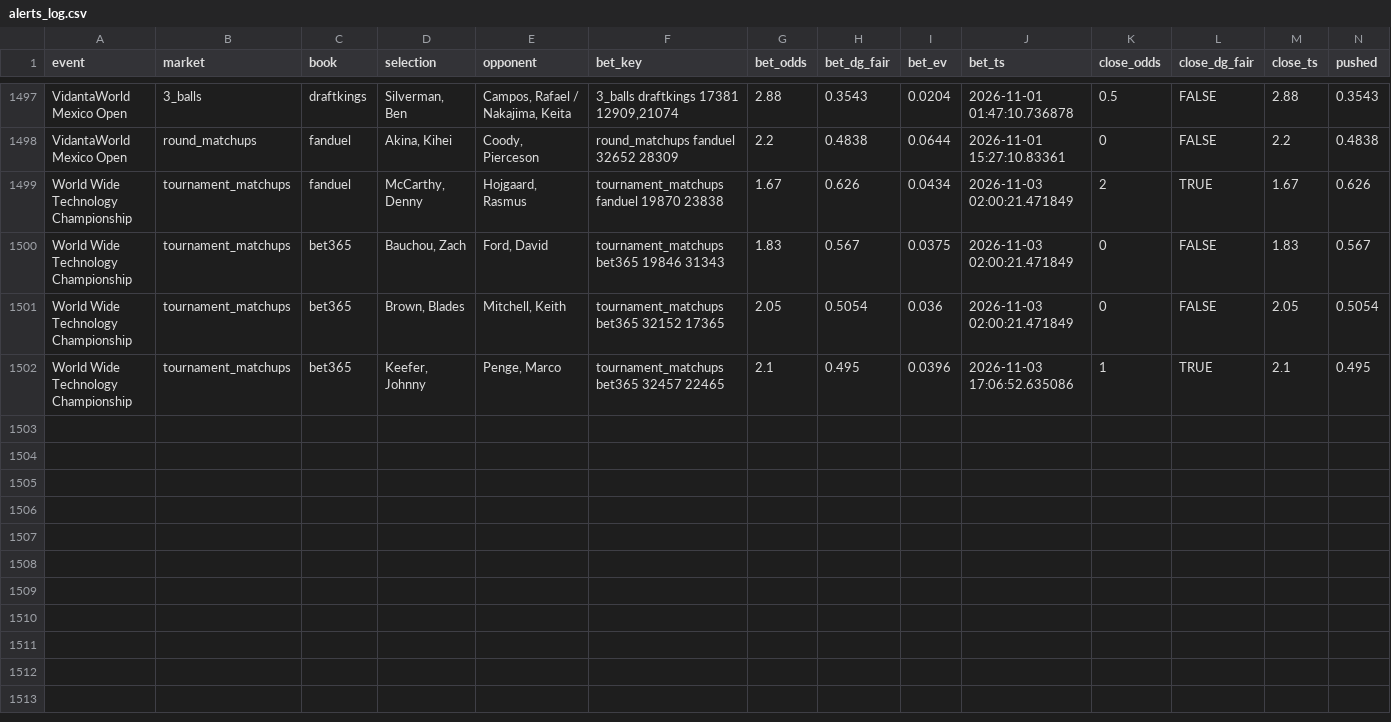
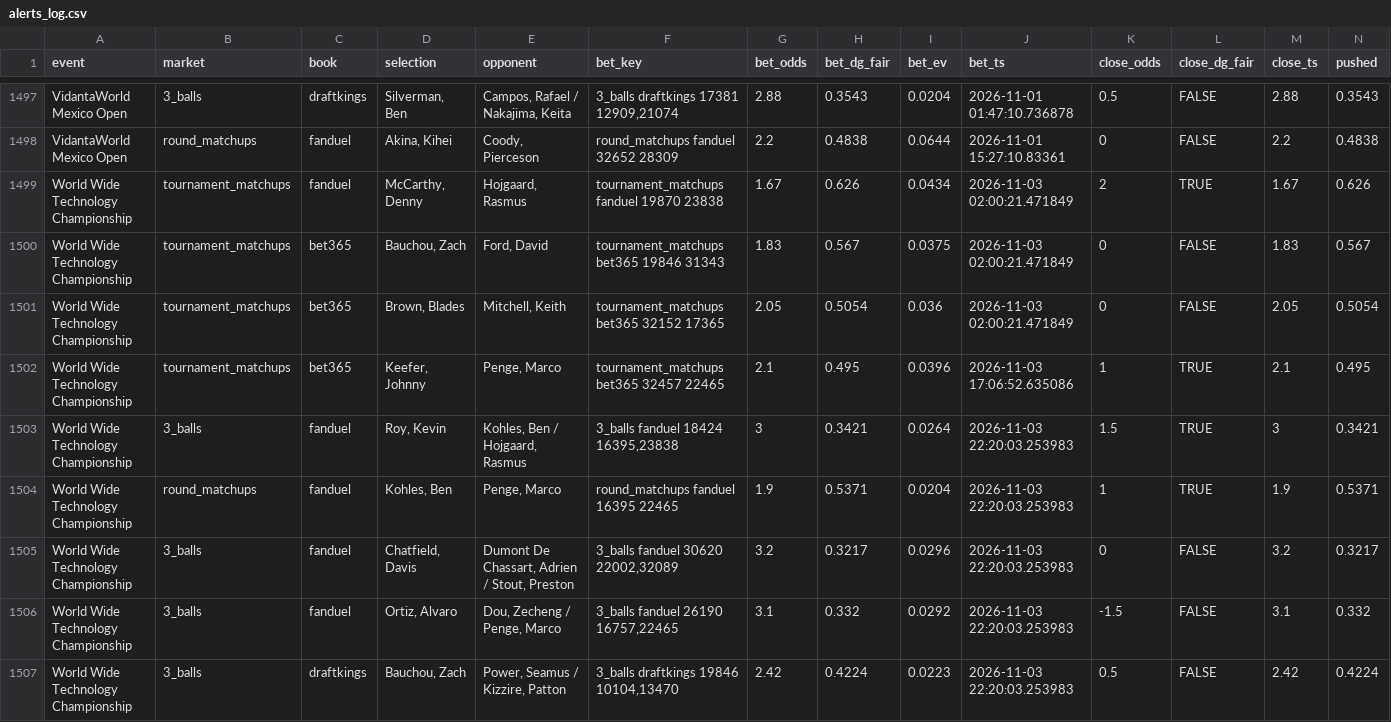
Before and after one commit to lucas-diehl/evbetting, a CSV file: golf_picks/alerts_log.csv, drawn as a sheet; only a part is shown, gaps mark what is left out; rows hold the shown columns only; the diff names each change by its address in the sheet, - before the commit and + after, or states it on an @@ line.

```diff
--- a/golf_picks/alerts_log.csv
+++ b/golf_picks/alerts_log.csv
+row 1503: World Wide Technology Championship | 3_balls | fanduel | Roy, Kevin | Kohles, Ben / Hojgaard, Rasmus | 3_balls fanduel 18424 16395,23838 | 3 | 0.3421 | 0.0264 | 2026-11-03 22:20:03.253983 | 1.5 | TRUE | 3 | 0.3421
+row 1504: World Wide Technology Championship | round_matchups | fanduel | Kohles, Ben | Penge, Marco | round_matchups fanduel 16395 22465 | 1.9 | 0.5371 | 0.0204 | 2026-11-03 22:20:03.253983 | 1 | TRUE | 1.9 | 0.5371
+row 1505: World Wide Technology Championship | 3_balls | fanduel | Chatfield, Davis | Dumont De Chassart, Adrien / Stout, Preston | 3_balls fanduel 30620 22002,32089 | 3.2 | 0.3217 | 0.0296 | 2026-11-03 22:20:03.253983 | 0 | FALSE | 3.2 | 0.3217
+row 1506: World Wide Technology Championship | 3_balls | fanduel | Ortiz, Alvaro | Dou, Zecheng / Penge, Marco | 3_balls fanduel 26190 16757,22465 | 3.1 | 0.332 | 0.0292 | 2026-11-03 22:20:03.253983 | -1.5 | FALSE | 3.1 | 0.332
+row 1507: World Wide Technology Championship | 3_balls | draftkings | Bauchou, Zach | Power, Seamus / Kizzire, Patton | 3_balls draftkings 19846 10104,13470 | 2.42 | 0.4224 | 0.0223 | 2026-11-03 22:20:03.253983 | 0.5 | FALSE | 2.42 | 0.4224
```
Also changed, not shown: 1 other file.
